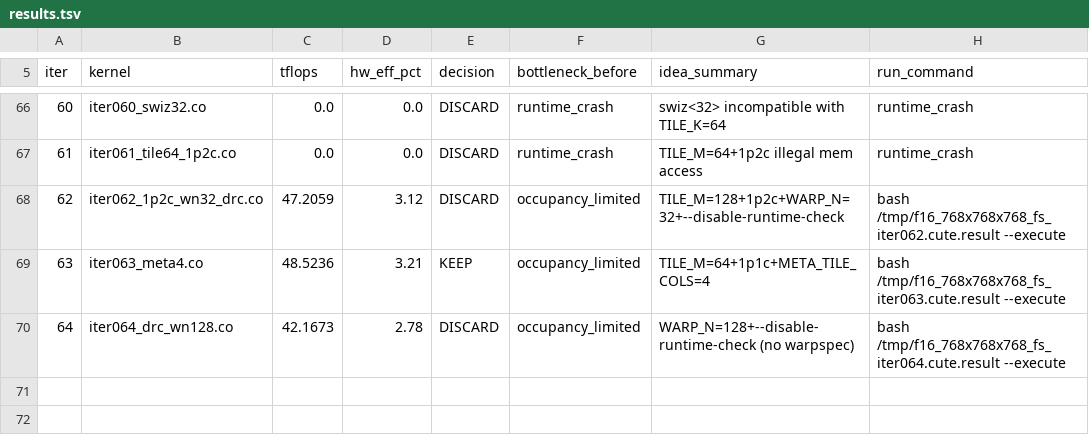
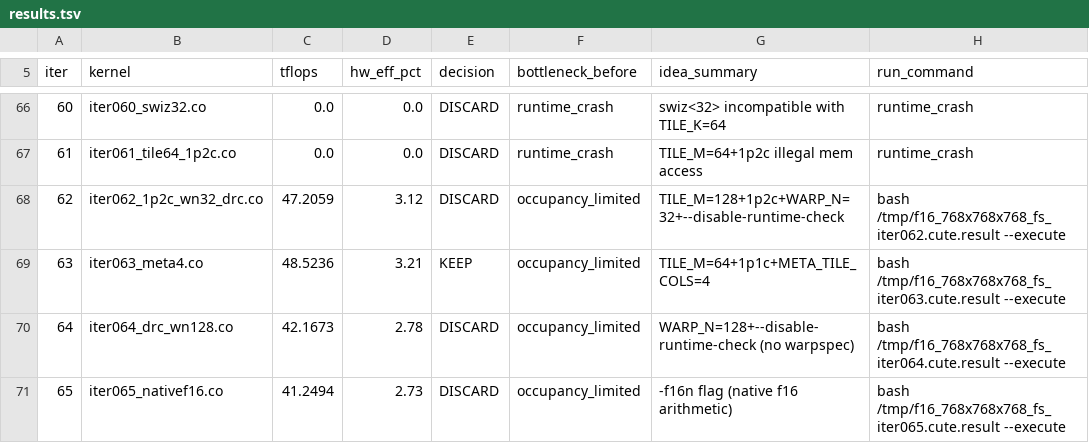
Before and after one commit to codes1gn/CroqTuner, a TSV file: tuning/logs/f16_768x768x768_fs/results.tsv, drawn as a sheet; only a part is shown, gaps mark what is left out.

Commit message:
f16_768x768x768_fs iter065: -f16n flag — TFLOPS: 48.52 -> 41.25 (DISCARD)

```diff
--- a/tuning/logs/f16_768x768x768_fs/results.tsv
+++ b/tuning/logs/f16_768x768x768_fs/results.tsv
@@ -70 +70,2 @@ iter	kernel	tflops	hw_eff_pct	decision	bottleneck_before	idea_summary	run_comman
 64	iter064_drc_wn128.co	42.1673	2.78	DISCARD	occupancy_limited	WARP_N=128+--disable-runtime-check (no warpspec)	bash /tmp/f16_768x768x768_fs_iter064.cute.result --execute
+65	iter065_nativef16.co	41.2494	2.73	DISCARD	occupancy_limited	-f16n flag (native f16 arithmetic)	bash /tmp/f16_768x768x768_fs_iter065.cute.result --execute
```
Also changed, not shown: 8 other files.
